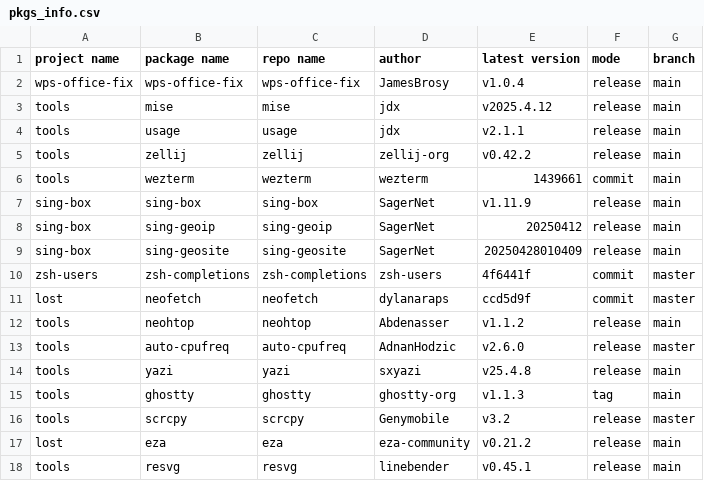
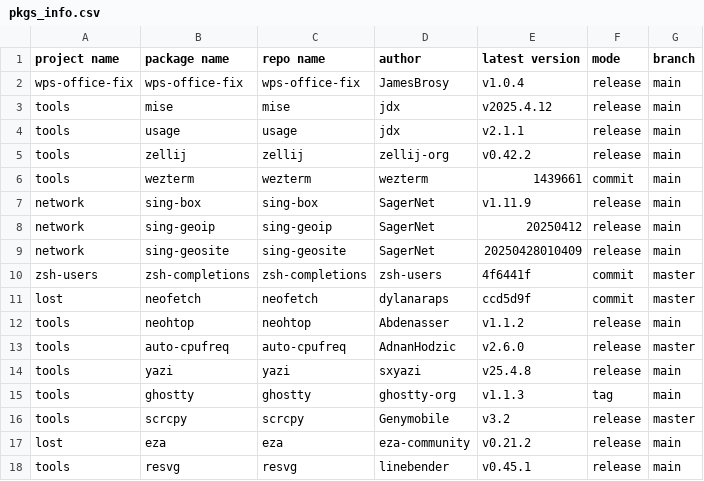
Before and after one commit to JamesBrosy/rpm-spec-templates, a CSV file: .github/pkgs_info.csv, drawn as a sheet.

Commit message:
Update pkgs_info.csv

```diff
--- a/.github/pkgs_info.csv
+++ b/.github/pkgs_info.csv
@@ -6,5 +6,5 @@ tools,zellij,zellij,zellij-org,v0.42.2,release,main
 tools,wezterm,wezterm,wezterm,1439661,commit,main
-sing-box,sing-box,sing-box,SagerNet,v1.11.9,release,main
-sing-box,sing-geoip,sing-geoip,SagerNet,20250412,release,main
-sing-box,sing-geosite,sing-geosite,SagerNet,20250428010409,release,main
+network,sing-box,sing-box,SagerNet,v1.11.9,release,main
+network,sing-geoip,sing-geoip,SagerNet,20250412,release,main
+network,sing-geosite,sing-geosite,SagerNet,20250428010409,release,main
 zsh-users,zsh-completions,zsh-completions,zsh-users,4f6441f,commit,master
```
